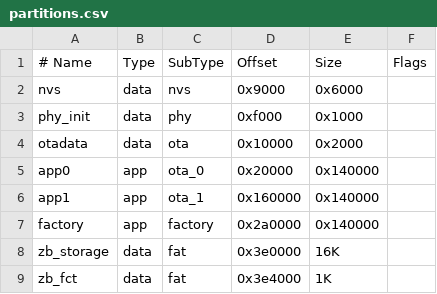
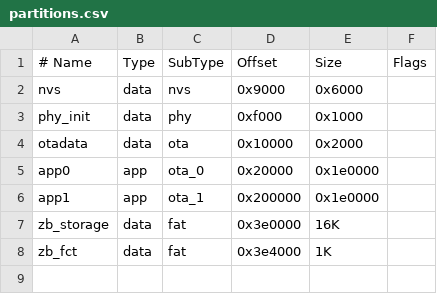
Before and after one commit to IMMRMKW/ramses_esp, a CSV file: partitions.csv, drawn as a sheet.

Commit message:
cleanup: migrate src/ to main/, remove PlatformIO, harden for release
- Move all source files from src/ to main/ (ESP-IDF standard layout)
- Remove PlatformIO files (platformio.ini, sdkconfig.esp32-c6-devkitm-1,
  example_sdkconfig, components/README, test/README, src/CMakeLists.txt)
- Fix MQTT crash: replace stop()+destroy() in DISCONNECT handler with
  esp_mqtt_client_reconnect() to avoid use-after-free (MEPC=0x00010008)
- Remove now-unused mqtt_unsubscribe_tx / mqtt_unsubscribe_cmd functions
- Add ZIGBEE: Connected / Disconnected console output via zigbee_set_state()
- sdkconfig: disable ZB_DEBUG_MODE, reduce WIFI/MQTT/OTA log levels to WARN,
  enable ESP_TASK_WDT_PANIC for production reboots on task hang
- Resize OTA partitions (factory removed, ota_0/ota_1 expanded to 1.875 MB)
- Bump IDF dependency: 5.5.1 -> 5.5.2

```diff
--- a/partitions.csv
+++ b/partitions.csv
@@ -4,5 +4,4 @@ phy_init,	data,	phy,	0xf000,	0x1000,
 otadata,	data,	ota,	0x10000,	0x2000,	
-app0,	app,	ota_0,	0x20000,	0x140000,	
-app1,	app,	ota_1,	0x160000,	0x140000,	
-factory,	app,	factory,	0x2a0000,	0x140000,	
+app0,	app,	ota_0,	0x20000,	0x1e0000,	
+app1,	app,	ota_1,	0x200000,	0x1e0000,	
 zb_storage,	data,	fat,	0x3e0000,	16K,	
```
Also changed, not shown: 28 other files.
